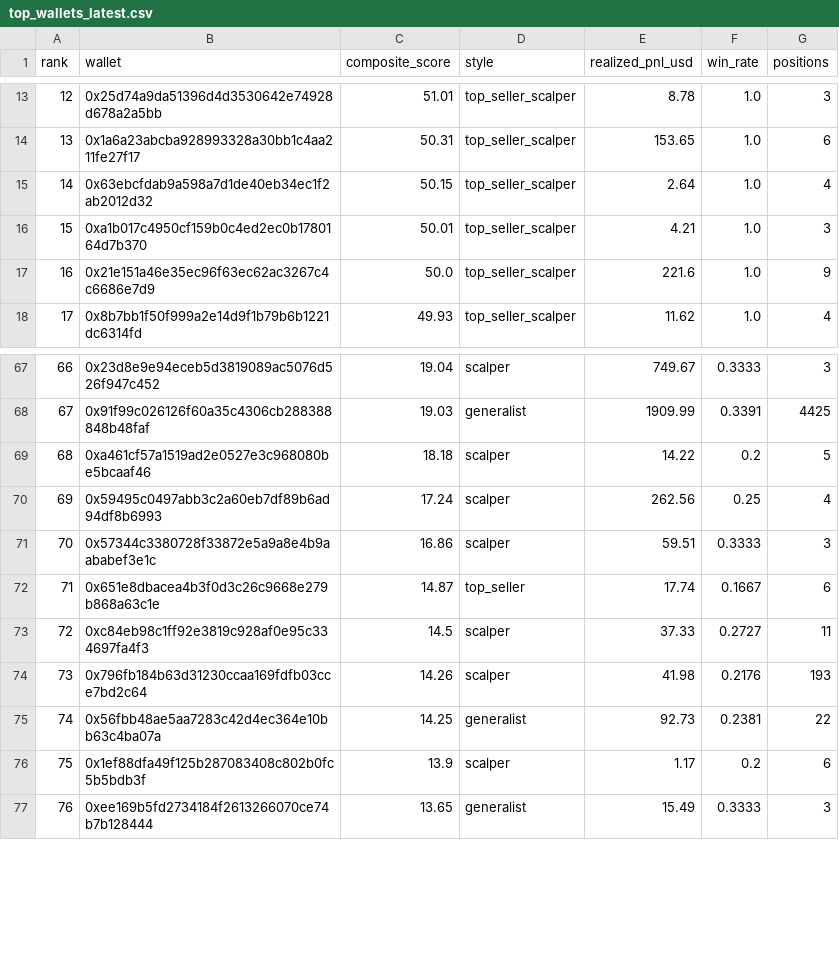
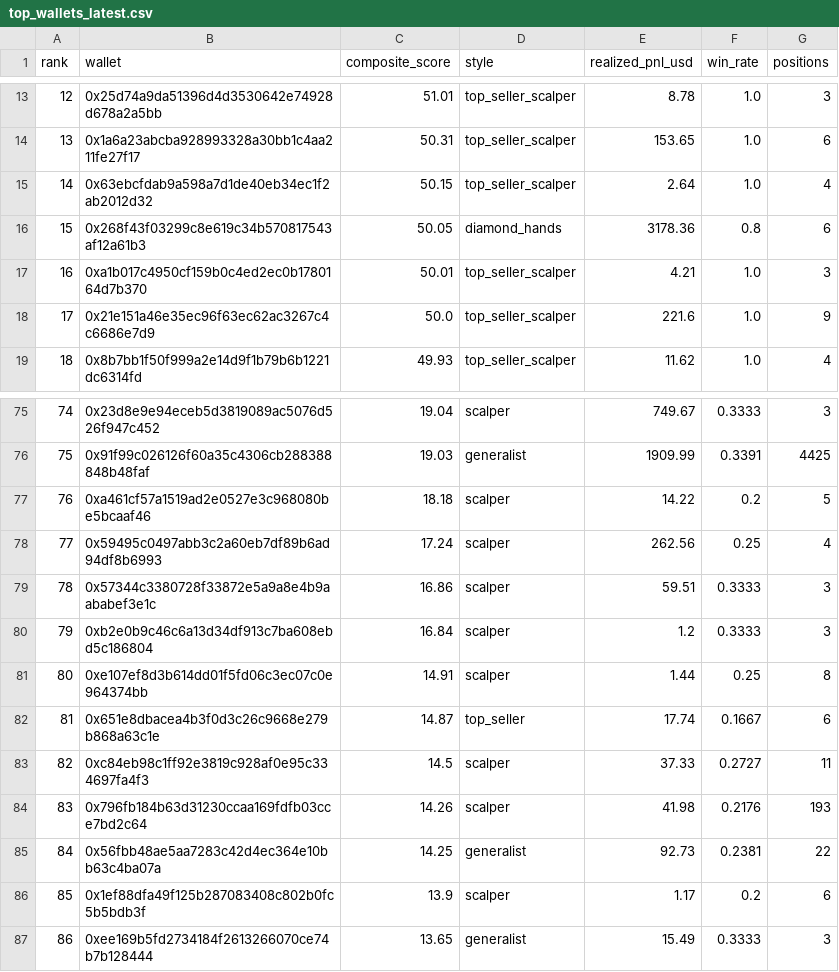
Before and after one commit to papatora/WalletIntel, a CSV file: results/top_wallets_latest.csv, drawn as a sheet; only a part is shown, gaps mark what is left out; addresses are those after the commit; the diff covers the shown part only; the diff names each change by its address in the sheet, - before the commit and + after, or states it on an @@ line.

```diff
--- a/results/top_wallets_latest.csv
+++ b/results/top_wallets_latest.csv
+row 16: 15 | 0x268f43f03299c8e619c34b570817543af12a61b3 | 50.05 | diamond_hands | 3178.36 | 0.8 | 6
@@ column A (rank) renumbered from row 17 down @@
+row 80: 79 | 0xb2e0b9c46c6a13d34df913c7ba608ebd5c186804 | 16.84 | scalper | 1.2 | 0.3333 | 3
+row 81: 80 | 0xe107ef8d3b614dd01f5fd06c3ec07c0e964374bb | 14.91 | scalper | 1.44 | 0.25 | 8
```
Also changed, not shown: 10 added rows elsewhere in this file, 16 other files.
